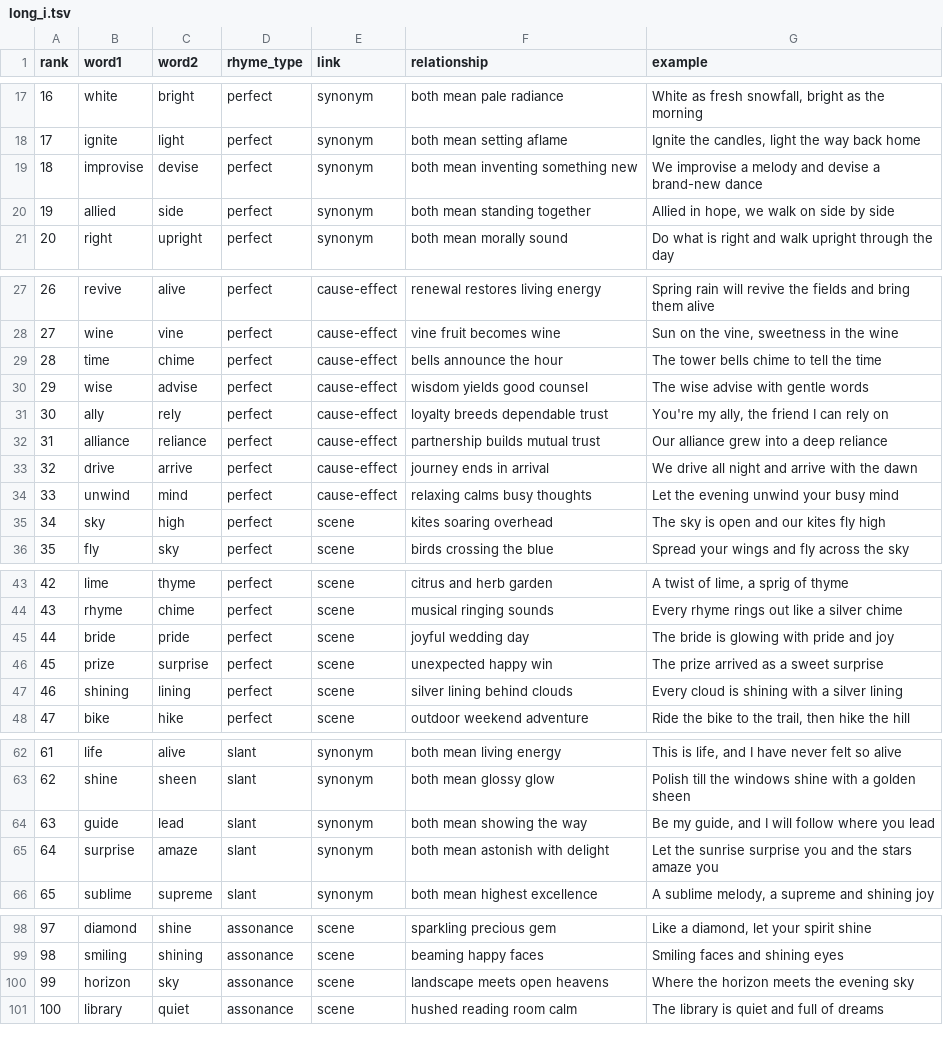
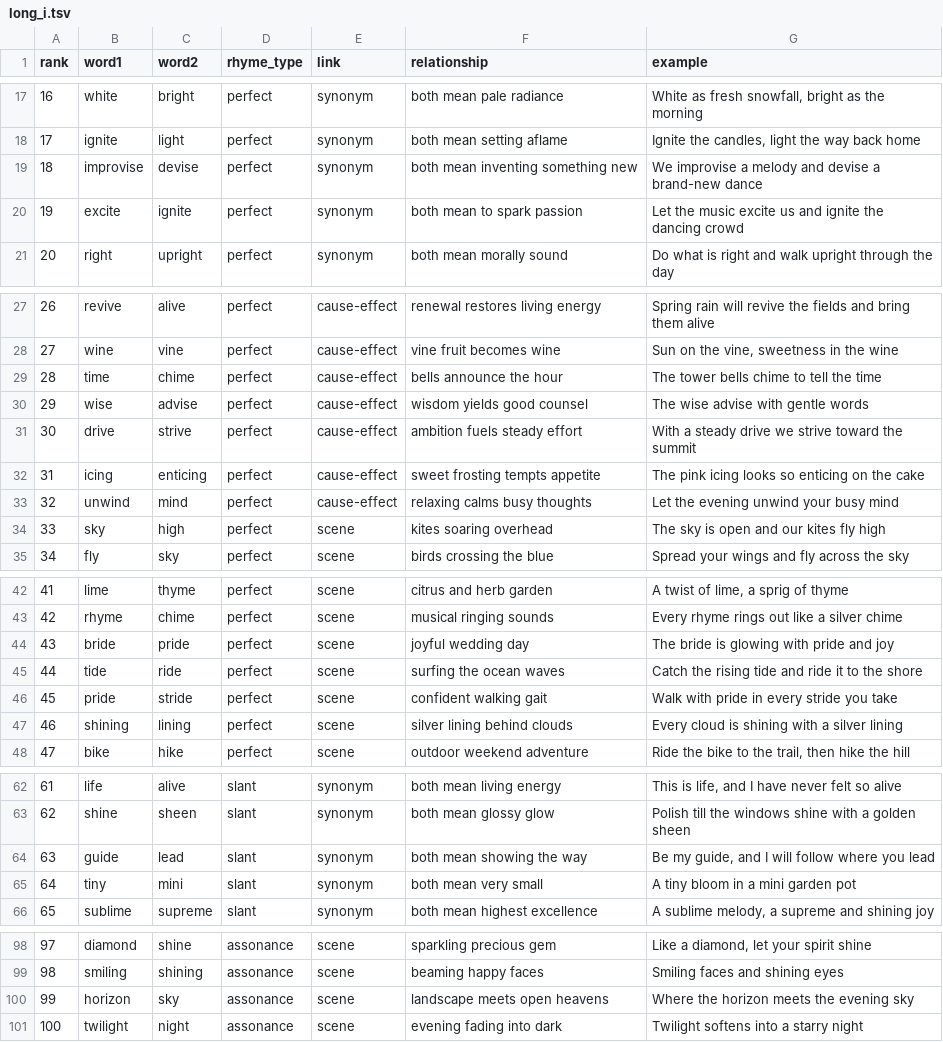
Before and after one commit to coltonss199-sys/Sharkxi, a TSV file: rhymes/results/long_i.tsv, drawn as a sheet; only a part is shown, gaps mark what is left out; removed rows and columns are numbered as before the commit, all else as after; the diff names each change by its address in the sheet, - before the commit and + after, or states it on an @@ line.

```diff
--- a/rhymes/results/long_i.tsv
+++ b/rhymes/results/long_i.tsv
-row 20: 19 | allied | side | perfect | synonym | both mean standing together | Allied in hope, we walk on side by side
+row 20: 19 | excite | ignite | perfect | synonym | both mean to spark passion | Let the music excite us and ignite the dancing crowd
-row 31: 30 | ally | rely | perfect | cause-effect | loyalty breeds dependable trust | You're my ally, the friend I can rely on
-row 32: 31 | alliance | reliance | perfect | cause-effect | partnership builds mutual trust | Our alliance grew into a deep reliance
@@ column A (rank) renumbered between rows 31 and 44 @@
-C31 (word2): arrive
+C31 (word2): strive
-F31 (relationship): journey ends in arrival
+F31 (relationship): ambition fuels steady effort
-G31 (example): We drive all night and arrive with the dawn
+G31 (example): With a steady drive we strive toward the summit
+row 32: 31 | icing | enticing | perfect | cause-effect | sweet frosting tempts appetite | The pink icing looks so enticing on the cake
+row 45: 44 | tide | ride | perfect | scene | surfing the ocean waves | Catch the rising tide and ride it to the shore
-B46 (word1): prize
+B46 (word1): pride
-C46 (word2): surprise
+C46 (word2): stride
-F46 (relationship): unexpected happy win
+F46 (relationship): confident walking gait
-G46 (example): The prize arrived as a sweet surprise
+G46 (example): Walk with pride in every stride you take
-row 65: 64 | surprise | amaze | slant | synonym | both mean astonish with delight | Let the sunrise surprise you and the stars amaze you
+row 65: 64 | tiny | mini | slant | synonym | both mean very small | A tiny bloom in a mini garden pot
-row 101: 100 | library | quiet | assonance | scene | hushed reading room calm | The library is quiet and full of dreams
+row 101: 100 | twilight | night | assonance | scene | evening fading into dark | Twilight softens into a starry night
```
Also changed, not shown: rhymes/results/long_i_nearmisses.tsv.
